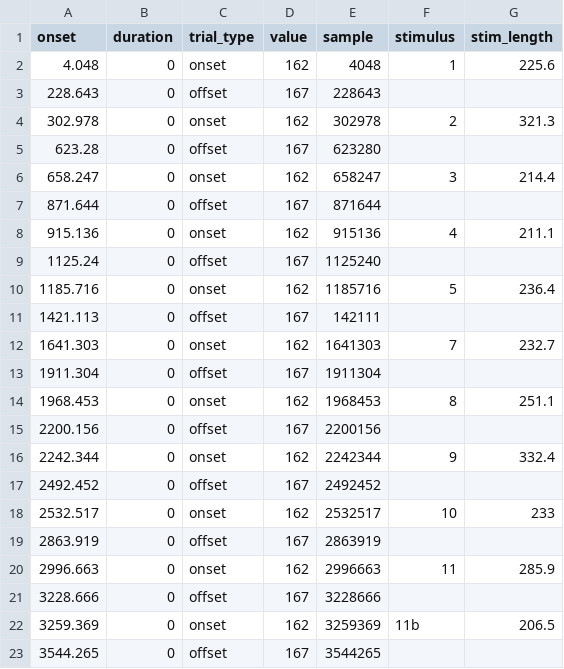
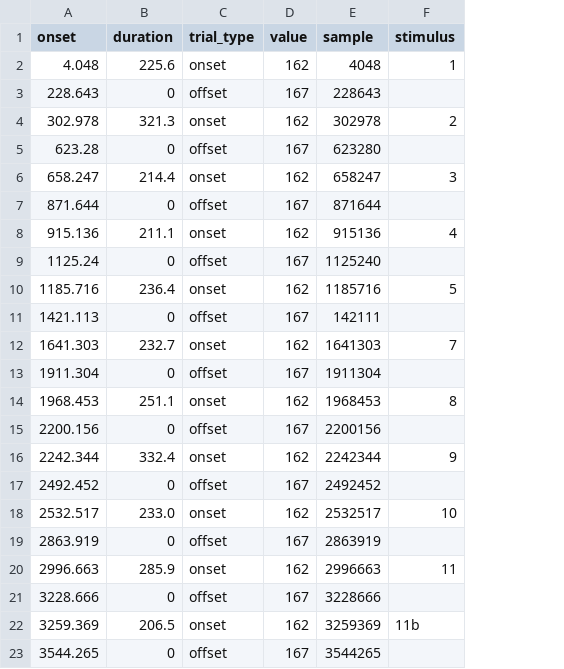
Before and after one commit to OpenNeuroDatasets-JSONLD/ds007870, a TSV file: sub-11/meg/sub-11_task-Appleseed_events.tsv, drawn as a sheet; the diff names each change by its address in the sheet, - before the commit and + after, or states it on an @@ line.

Commit message:
[OpenNeuro] Recorded changes

```diff
--- a/sub-11/meg/sub-11_task-Appleseed_events.tsv
+++ b/sub-11/meg/sub-11_task-Appleseed_events.tsv
-column G (stim_length), rows 2-22: 225.6 |  | 321.3 |  | 214.4 |  | 211.1 |  | 236.4 |  | 232.7 |  | 251.1 |  | 332.4 |  | 233 |  | 285.9 |  | 206.5
-B2 (duration): 0
+B2 (duration): 225.6
-B4 (duration): 0
+B4 (duration): 321.3
-B6 (duration): 0
+B6 (duration): 214.4
-B8 (duration): 0
+B8 (duration): 211.1
-B10 (duration): 0
+B10 (duration): 236.4
-B12 (duration): 0
+B12 (duration): 232.7
-B14 (duration): 0
+B14 (duration): 251.1
-B16 (duration): 0
+B16 (duration): 332.4
-B18 (duration): 0
+B18 (duration): 233.0
-B20 (duration): 0
+B20 (duration): 285.9
-B22 (duration): 0
+B22 (duration): 206.5
```
